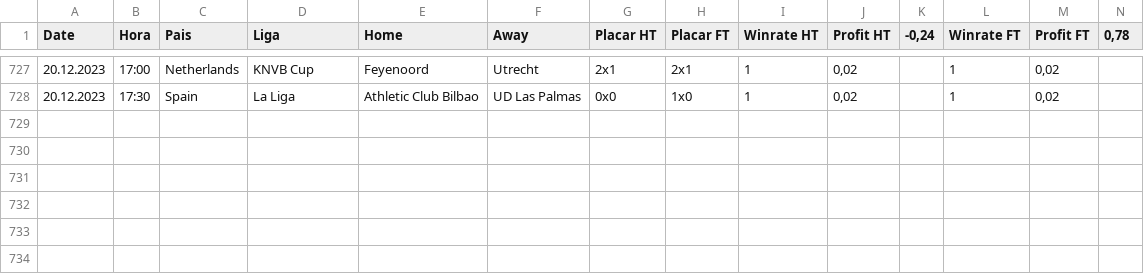
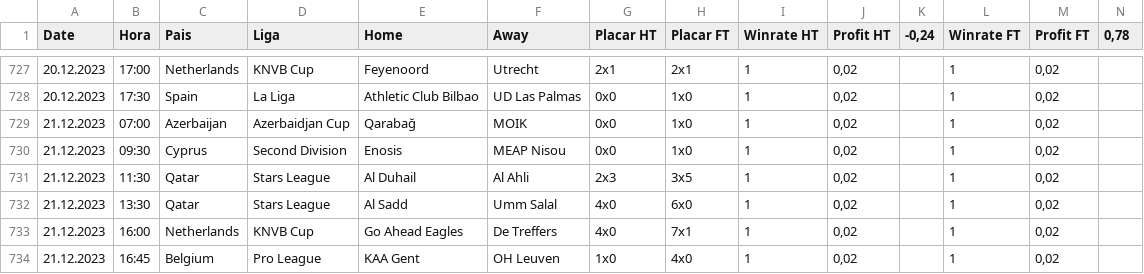
Before and after one commit to scooby75/bdfootball, a CSV file: lay_02_ft_geral.csv, drawn as a sheet; only a part is shown, gaps mark what is left out; the diff names each change by its address in the sheet, - before the commit and + after, or states it on an @@ line.

```diff
--- a/lay_02_ft_geral.csv
+++ b/lay_02_ft_geral.csv
+row 729: 21.12.2023 | 07:00 | Azerbaijan | Azerbaidjan Cup | Qarabağ | MOIK | 0x0 | 1x0 | 1 | 0,02 |  | 1 | 0,02
+row 730: 21.12.2023 | 09:30 | Cyprus | Second Division | Enosis | MEAP Nisou | 0x0 | 1x0 | 1 | 0,02 |  | 1 | 0,02
+row 731: 21.12.2023 | 11:30 | Qatar | Stars League | Al Duhail | Al Ahli | 2x3 | 3x5 | 1 | 0,02 |  | 1 | 0,02
+row 732: 21.12.2023 | 13:30 | Qatar | Stars League | Al Sadd | Umm Salal | 4x0 | 6x0 | 1 | 0,02 |  | 1 | 0,02
+row 733: 21.12.2023 | 16:00 | Netherlands | KNVB Cup | Go Ahead Eagles | De Treffers | 4x0 | 7x1 | 1 | 0,02 |  | 1 | 0,02
+row 734: 21.12.2023 | 16:45 | Belgium | Pro League | KAA Gent | OH Leuven | 1x0 | 4x0 | 1 | 0,02 |  | 1 | 0,02
```
Also changed, not shown: tips_btts_geral.csv, tips_lay_goleada_visitante_geral.csv, 5 other files.
